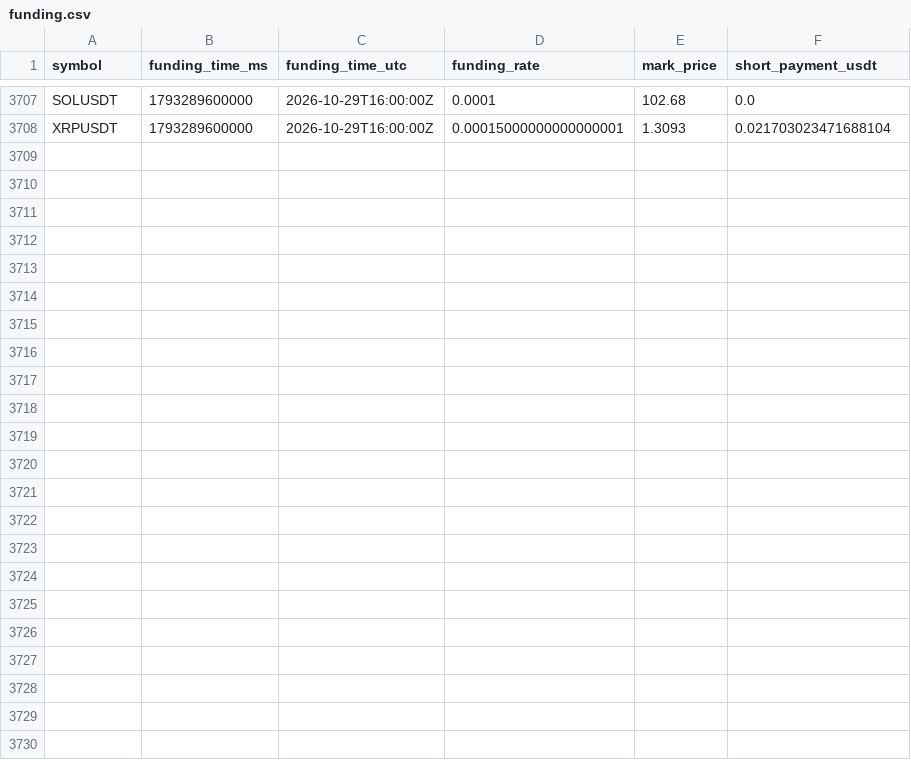
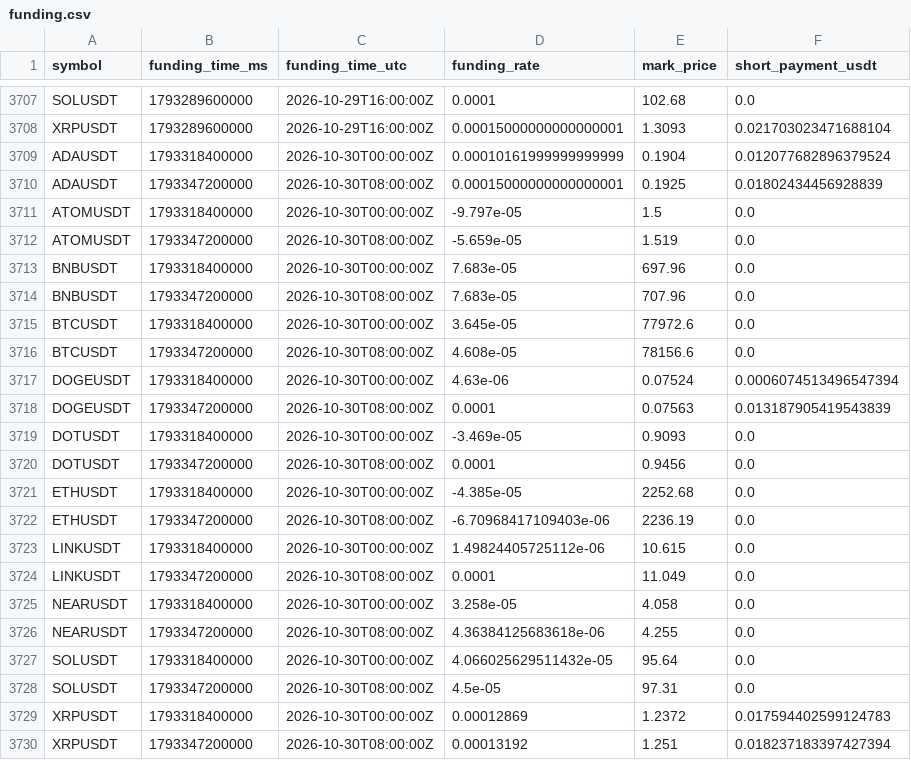
Before and after one commit to sirbob1998-eng/bitunix-paper-test, a CSV file: paper_test/funding.csv, drawn as a sheet; only a part is shown, gaps mark what is left out; the diff names each change by its address in the sheet, - before the commit and + after, or states it on an @@ line.

```diff
--- a/paper_test/funding.csv
+++ b/paper_test/funding.csv
+row 3709: ADAUSDT | 1793318400000 | 2026-10-30T00:00:00Z | 0.00010161999999999999 | 0.1904 | 0.012077682896379524
+row 3710: ADAUSDT | 1793347200000 | 2026-10-30T08:00:00Z | 0.00015000000000000001 | 0.1925 | 0.01802434456928839
+row 3711: ATOMUSDT | 1793318400000 | 2026-10-30T00:00:00Z | -9.797e-05 | 1.5 | 0.0
+row 3712: ATOMUSDT | 1793347200000 | 2026-10-30T08:00:00Z | -5.659e-05 | 1.519 | 0.0
+row 3713: BNBUSDT | 1793318400000 | 2026-10-30T00:00:00Z | 7.683e-05 | 697.96 | 0.0
+row 3714: BNBUSDT | 1793347200000 | 2026-10-30T08:00:00Z | 7.683e-05 | 707.96 | 0.0
+row 3715: BTCUSDT | 1793318400000 | 2026-10-30T00:00:00Z | 3.645e-05 | 77972.6 | 0.0
+row 3716: BTCUSDT | 1793347200000 | 2026-10-30T08:00:00Z | 4.608e-05 | 78156.6 | 0.0
+row 3717: DOGEUSDT | 1793318400000 | 2026-10-30T00:00:00Z | 4.63e-06 | 0.07524 | 0.0006074513496547394
+row 3718: DOGEUSDT | 1793347200000 | 2026-10-30T08:00:00Z | 0.0001 | 0.07563 | 0.013187905419543839
+row 3719: DOTUSDT | 1793318400000 | 2026-10-30T00:00:00Z | -3.469e-05 | 0.9093 | 0.0
+row 3720: DOTUSDT | 1793347200000 | 2026-10-30T08:00:00Z | 0.0001 | 0.9456 | 0.0
+row 3721: ETHUSDT | 1793318400000 | 2026-10-30T00:00:00Z | -4.385e-05 | 2252.68 | 0.0
+row 3722: ETHUSDT | 1793347200000 | 2026-10-30T08:00:00Z | -6.70968417109403e-06 | 2236.19 | 0.0
+row 3723: LINKUSDT | 1793318400000 | 2026-10-30T00:00:00Z | 1.49824405725112e-06 | 10.615 | 0.0
+row 3724: LINKUSDT | 1793347200000 | 2026-10-30T08:00:00Z | 0.0001 | 11.049 | 0.0
+row 3725: NEARUSDT | 1793318400000 | 2026-10-30T00:00:00Z | 3.258e-05 | 4.058 | 0.0
+row 3726: NEARUSDT | 1793347200000 | 2026-10-30T08:00:00Z | 4.36384125683618e-06 | 4.255 | 0.0
+row 3727: SOLUSDT | 1793318400000 | 2026-10-30T00:00:00Z | 4.066025629511432e-05 | 95.64 | 0.0
+row 3728: SOLUSDT | 1793347200000 | 2026-10-30T08:00:00Z | 4.5e-05 | 97.31 | 0.0
+row 3729: XRPUSDT | 1793318400000 | 2026-10-30T00:00:00Z | 0.00012869 | 1.2372 | 0.017594402599124783
+row 3730: XRPUSDT | 1793347200000 | 2026-10-30T08:00:00Z | 0.00013192 | 1.251 | 0.018237183397427394
```
Also changed, not shown: paper_test/market_snapshots.csv, paper_test/snapshots.csv, 1 other file.
